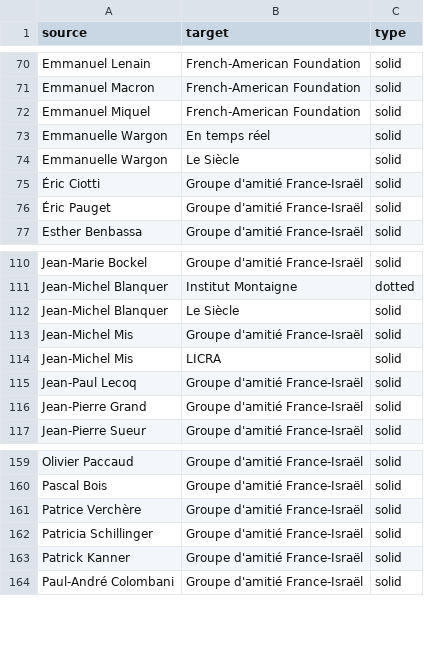
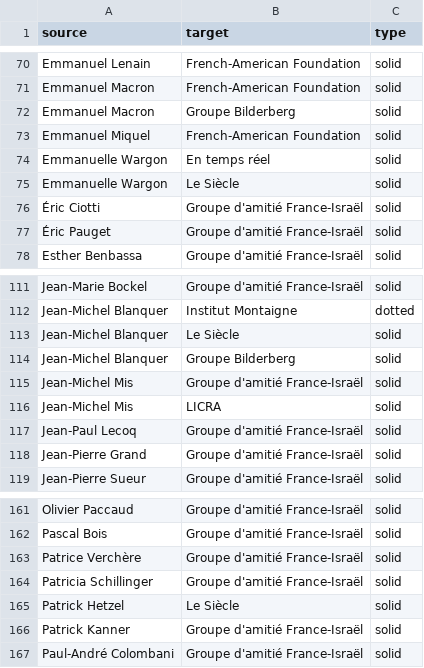
Before and after one commit to samuelgoujon/facta, a CSV file: data/connections.csv, drawn as a sheet; only a part is shown, gaps mark what is left out; the diff names each change by its address in the sheet, - before the commit and + after, or states it on an @@ line.

```diff
--- a/data/connections.csv
+++ b/data/connections.csv
+row 72: Emmanuel Macron | Groupe Bilderberg | solid
+row 114: Jean-Michel Blanquer | Groupe Bilderberg | solid
+row 165: Patrick Hetzel | Le Siècle | solid
```
Also changed, not shown: 1 other file.
